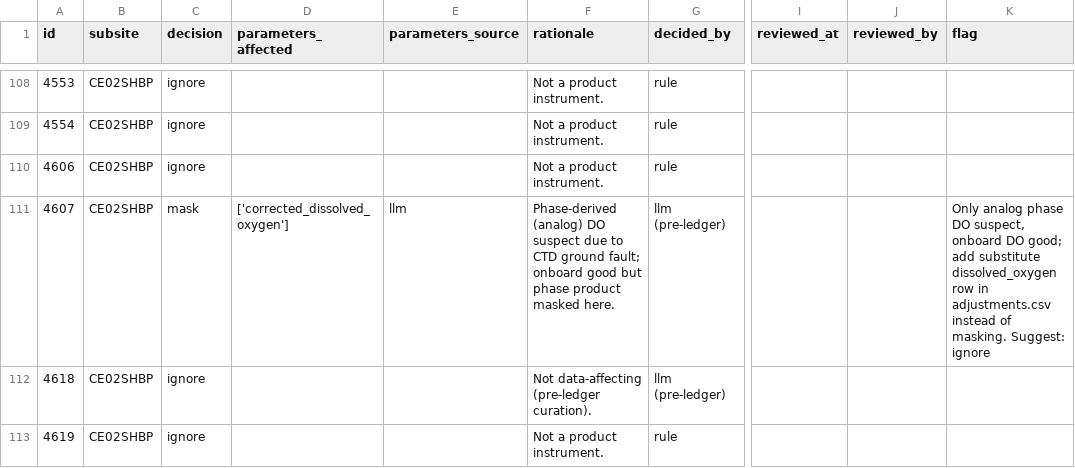
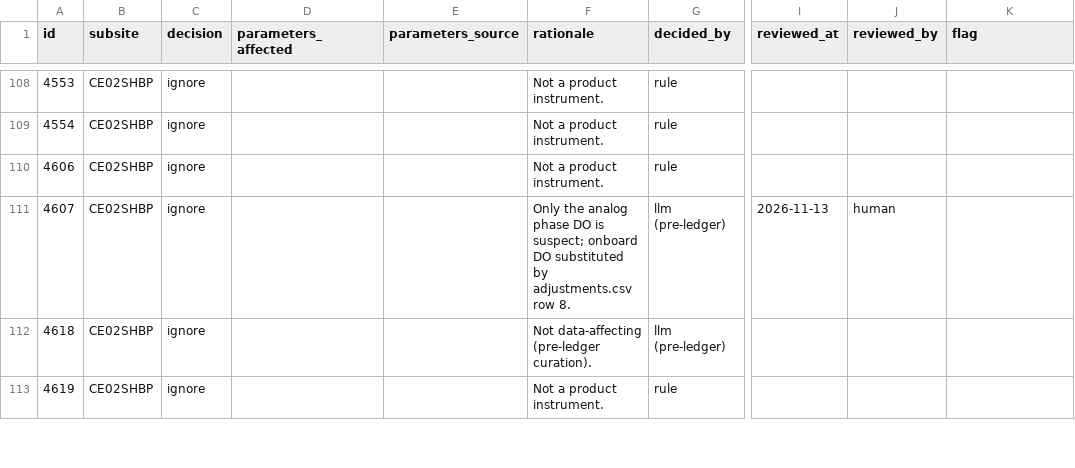
Before and after one commit to ooi-data/rca-cicoes-cresst, a CSV file: annotations/ledger.csv, drawn as a sheet; only a part is shown, gaps mark what is left out; the diff names each change by its address in the sheet, - before the commit and + after, or states it on an @@ line.

Commit message:
o2 splice

```diff
--- a/annotations/ledger.csv
+++ b/annotations/ledger.csv
-C111 (decision): mask
+C111 (decision): ignore
-D111 (parameters_affected): ['corrected_dissolved_oxygen']
+D111 (parameters_affected): (empty)
-E111 (parameters_source): llm
+E111 (parameters_source): (empty)
-F111 (rationale): Phase-derived (analog) DO suspect due to CTD ground fault; onboard good but phase product masked here.
+F111 (rationale): Only the analog phase DO is suspect; onboard DO substituted by adjustments.csv row 8.
-I111 (reviewed_at): (empty)
+I111 (reviewed_at): 2026-11-13
-J111 (reviewed_by): (empty)
+J111 (reviewed_by): human
-K111 (flag): Only analog phase DO suspect, onboard DO good; add substitute dissolved_oxygen row in adjustments.csv instead of masking. Suggest: ignore
+K111 (flag): (empty)
```
